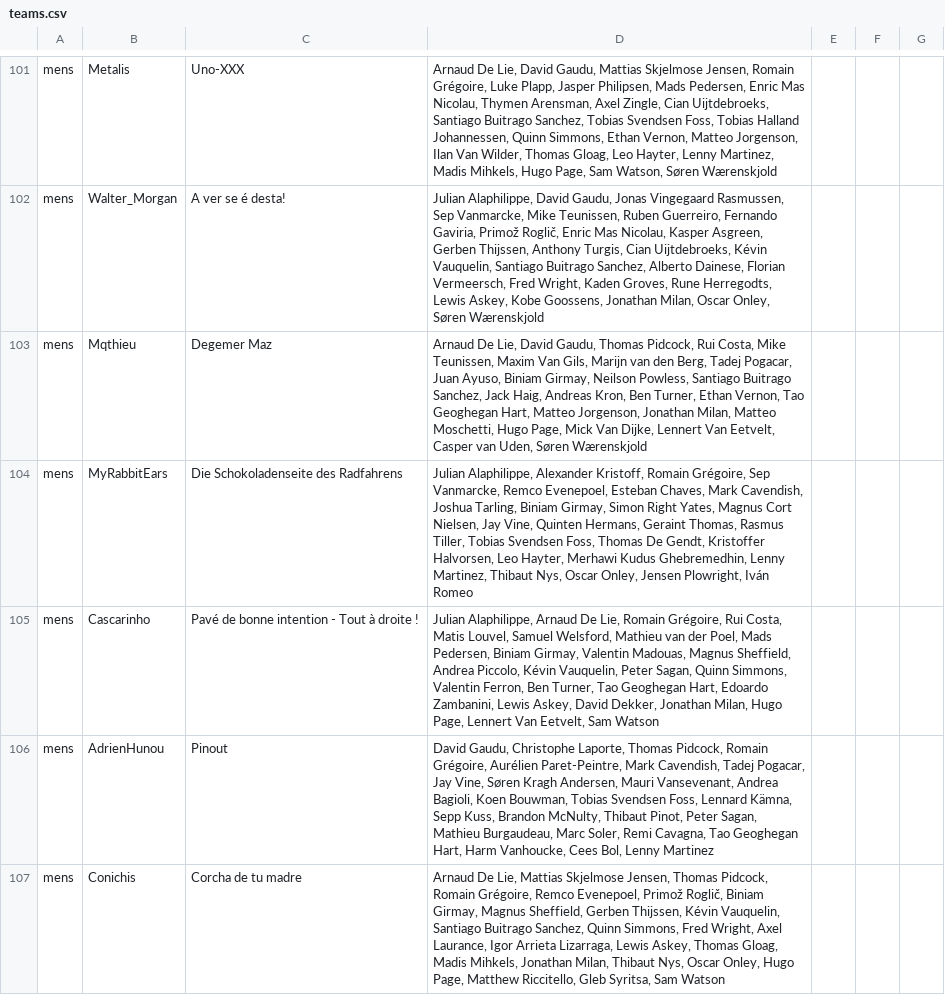
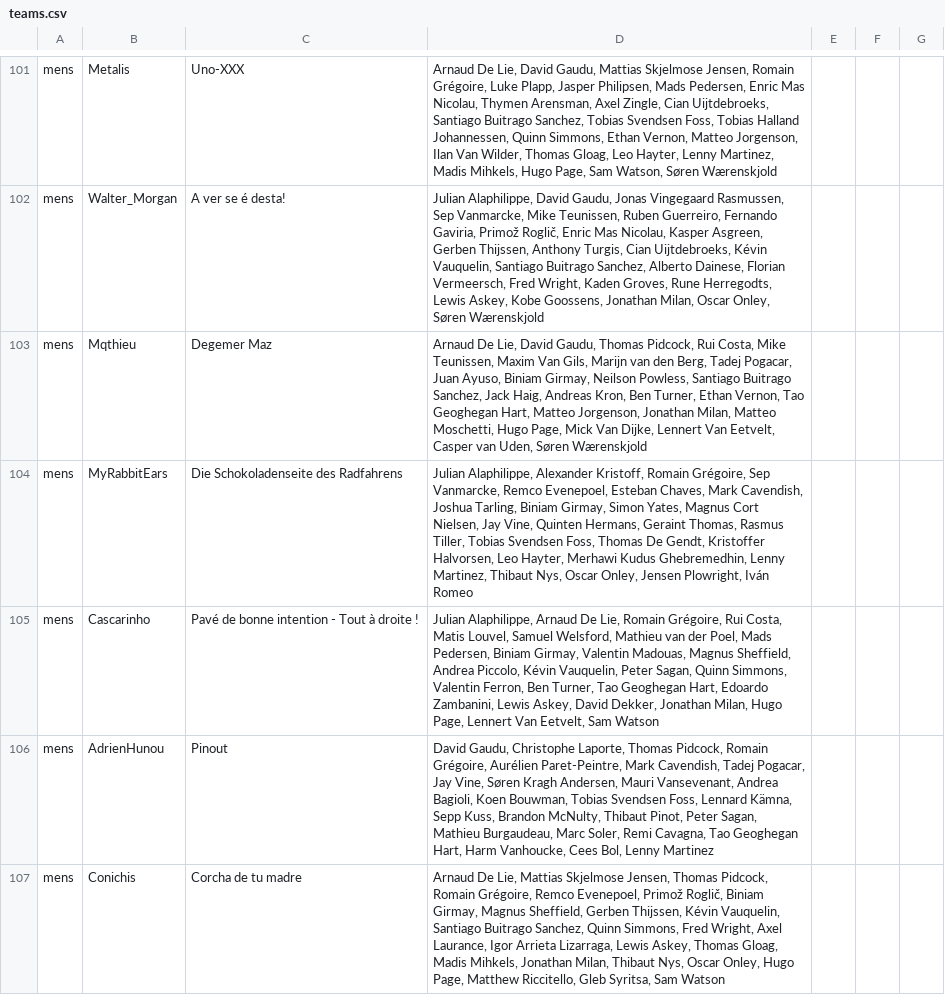
Before and after one commit to mpw5/wheres-my-vds-team, a CSV file: db/seeds/teams.csv, drawn as a sheet; only a part is shown, gaps mark what is left out; the diff covers the shown part only.

```diff
--- a/db/seeds/teams.csv
+++ b/db/seeds/teams.csv
@@ -103,3 +103,3 @@ mens,Walter_Morgan,A ver se é desta!,"Julian Alaphilippe, David Gaudu, Jonas Vi
 mens,Mqthieu,Degemer Maz,"Arnaud De Lie, David Gaudu, Thomas Pidcock, Rui Costa, Mike Teunissen, Maxim Van Gils, Marijn van den Berg, Tadej Pogacar, Juan Ayuso, Biniam Girmay, Neilson Powless, Santiago Buitrago Sanchez, Jack Haig, Andreas Kron, Ben Turner, Ethan Vernon, Tao Geoghegan Hart, Matteo Jorgenson, Jonathan Milan, Matteo Moschetti, Hugo Page, Mick Van Dijke, Lennert Van Eetvelt, Casper van Uden, Søren Wærenskjold"
-mens,MyRabbitEars,Die Schokoladenseite des Radfahrens,"Julian Alaphilippe, Alexander Kristoff, Romain Grégoire, Sep Vanmarcke, Remco Evenepoel, Esteban Chaves, Mark Cavendish, Joshua Tarling, Biniam Girmay, Simon Right Yates, Magnus Cort Nielsen, Jay Vine, Quinten Hermans, Geraint Thomas, Rasmus Tiller, Tobias Svendsen Foss, Thomas De Gendt, Kristoffer Halvorsen, Leo Hayter, Merhawi Kudus Ghebremedhin, Lenny Martinez, Thibaut Nys, Oscar Onley, Jensen Plowright, Iván Romeo"
+mens,MyRabbitEars,Die Schokoladenseite des Radfahrens,"Julian Alaphilippe, Alexander Kristoff, Romain Grégoire, Sep Vanmarcke, Remco Evenepoel, Esteban Chaves, Mark Cavendish, Joshua Tarling, Biniam Girmay, Simon Yates, Magnus Cort Nielsen, Jay Vine, Quinten Hermans, Geraint Thomas, Rasmus Tiller, Tobias Svendsen Foss, Thomas De Gendt, Kristoffer Halvorsen, Leo Hayter, Merhawi Kudus Ghebremedhin, Lenny Martinez, Thibaut Nys, Oscar Onley, Jensen Plowright, Iván Romeo"
 mens,Cascarinho,Pavé de bonne intention - Tout à droite !,"Julian Alaphilippe, Arnaud De Lie, Romain Grégoire, Rui Costa, Matis Louvel, Samuel Welsford, Mathieu van der Poel, Mads Pedersen, Biniam Girmay, Valentin Madouas, Magnus Sheffield, Andrea Piccolo, Kévin Vauquelin, Peter Sagan, Quinn Simmons, Valentin Ferron, Ben Turner, Tao Geoghegan Hart, Edoardo Zambanini, Lewis Askey, David Dekker, Jonathan Milan, Hugo Page, Lennert Van Eetvelt, Sam Watson"
```
Also changed, not shown: 156 edited cells elsewhere in this file, 1 other file.
